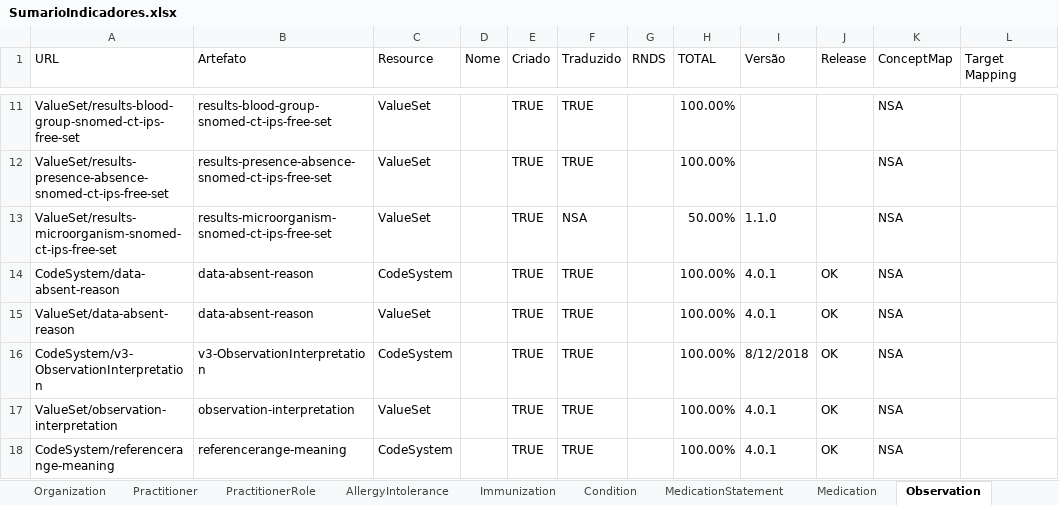
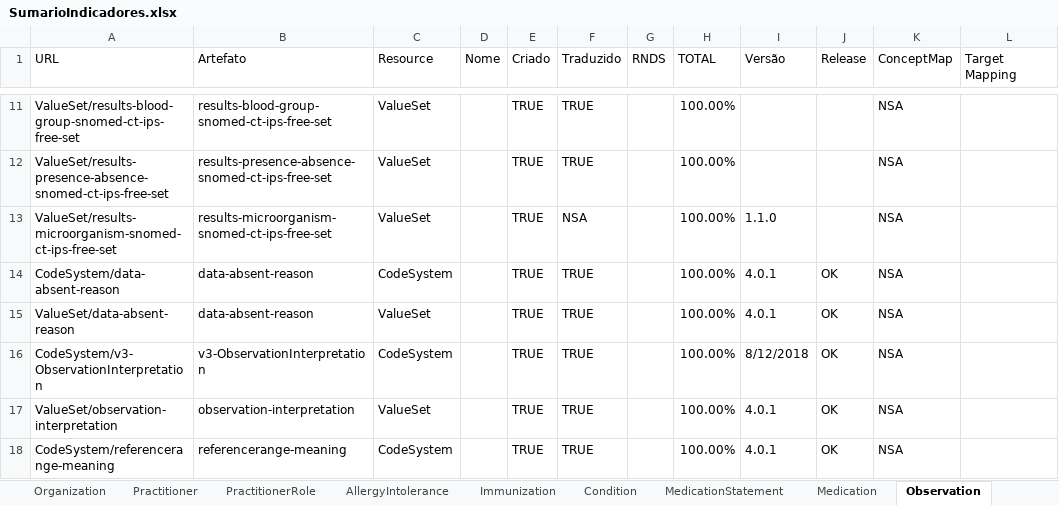
Before and after one commit to moaassis/https-git-codecommit.sa-east-1.amazonaws.com-v1-repos-ips-brasil-documentos, an Excel workbook: Gestão do Projeto/Indicadores/SumarioIndicadores.xlsx, sheet Observation, drawn as a sheet; only a part is shown, gaps mark what is left out; values as stored, in another font and other column widths than the file's, no cell formats; the diff names each change by its address in the sheet, - before the commit and + after, or states it on an @@ line.

```diff
--- a/Gestão do Projeto/Indicadores/SumarioIndicadores.xlsx (sheet Observation)
+++ b/Gestão do Projeto/Indicadores/SumarioIndicadores.xlsx (sheet Observation)
-H13 (TOTAL): 50.00%
+H13 (TOTAL): 100.00%
```
Also changed, not shown: sheet Immunization, sheet Sumario, cell formats, formulas that keep their value, hidden cells.
